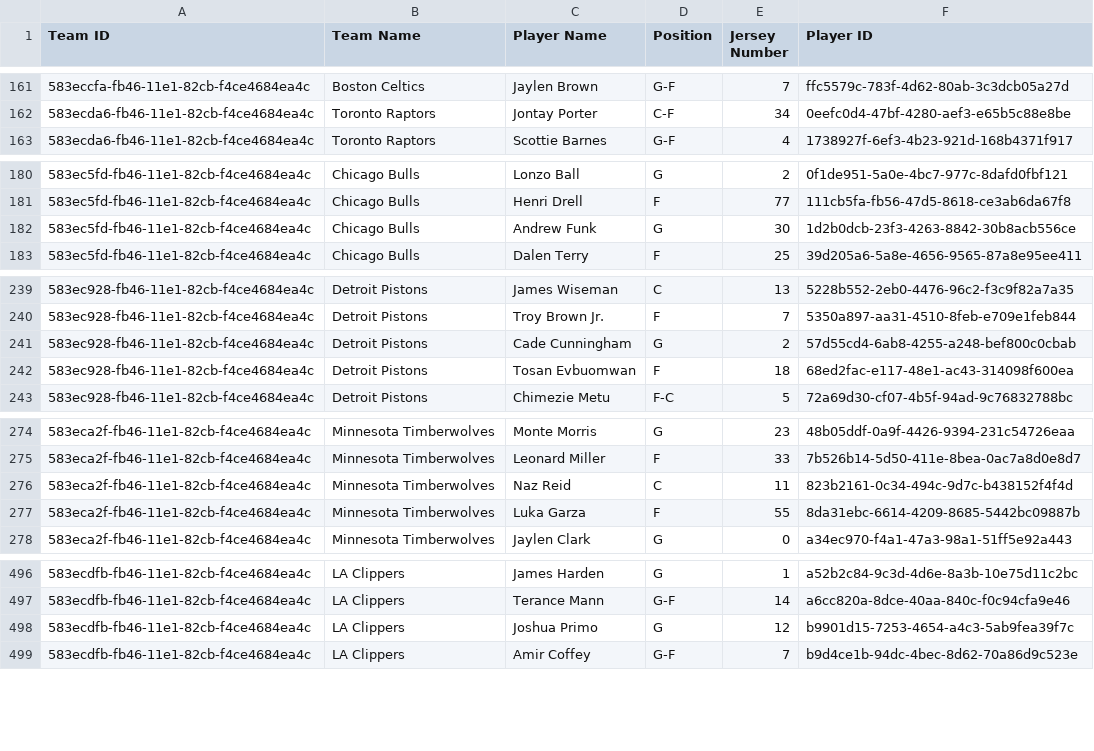
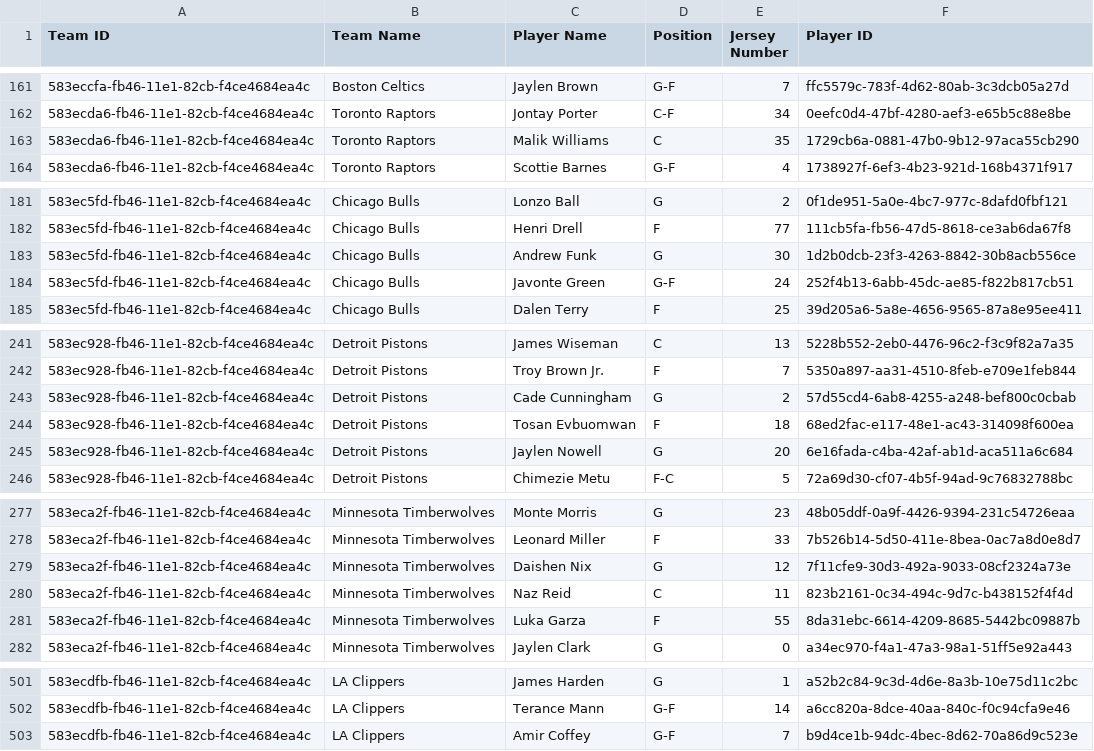
Before and after one commit to WSU-4110/Live-Sports-Display, a CSV file: 2023_nba_roster.csv, drawn as a sheet; only a part is shown, gaps mark what is left out; the diff covers the shown part only.

```diff
--- a/2023_nba_roster.csv
+++ b/2023_nba_roster.csv
@@ -162,2 +162,3 @@ Team ID,Team Name,Player Name,Position,Jersey Number,Player ID
 583ecda6-fb46-11e1-82cb-f4ce4684ea4c,Toronto Raptors,Jontay Porter,C-F,34,0eefc0d4-47bf-4280-aef3-e65b5c88e8be
+583ecda6-fb46-11e1-82cb-f4ce4684ea4c,Toronto Raptors,Malik Williams,C,35,1729cb6a-0881-47b0-9b12-97aca55cb290
 583ecda6-fb46-11e1-82cb-f4ce4684ea4c,Toronto Raptors,Scottie Barnes,G-F,4,1738927f-6ef3-4b23-921d-168b4371f917
@@ -182,2 +183,3 @@ Team ID,Team Name,Player Name,Position,Jersey Number,Player ID
 583ec5fd-fb46-11e1-82cb-f4ce4684ea4c,Chicago Bulls,Andrew Funk,G,30,1d2b0dcb-23f3-4263-8842-30b8acb556ce
+583ec5fd-fb46-11e1-82cb-f4ce4684ea4c,Chicago Bulls,Javonte Green,G-F,24,252f4b13-6abb-45dc-ae85-f822b817cb51
 583ec5fd-fb46-11e1-82cb-f4ce4684ea4c,Chicago Bulls,Dalen Terry,F,25,39d205a6-5a8e-4656-9565-87a8e95ee411
@@ -242,2 +244,3 @@ Team ID,Team Name,Player Name,Position,Jersey Number,Player ID
 583ec928-fb46-11e1-82cb-f4ce4684ea4c,Detroit Pistons,Tosan Evbuomwan,F,18,68ed2fac-e117-48e1-ac43-314098f600ea
+583ec928-fb46-11e1-82cb-f4ce4684ea4c,Detroit Pistons,Jaylen Nowell,G,20,6e16fada-c4ba-42af-ab1d-aca511a6c684
 583ec928-fb46-11e1-82cb-f4ce4684ea4c,Detroit Pistons,Chimezie Metu,F-C,5,72a69d30-cf07-4b5f-94ad-9c76832788bc
@@ -275,2 +278,3 @@ Team ID,Team Name,Player Name,Position,Jersey Number,Player ID
 583eca2f-fb46-11e1-82cb-f4ce4684ea4c,Minnesota Timberwolves,Leonard Miller,F,33,7b526b14-5d50-411e-8bea-0ac7a8d0e8d7
+583eca2f-fb46-11e1-82cb-f4ce4684ea4c,Minnesota Timberwolves,Daishen Nix,G,12,7f11cfe9-30d3-492a-9033-08cf2324a73e
 583eca2f-fb46-11e1-82cb-f4ce4684ea4c,Minnesota Timberwolves,Naz Reid,C,11,823b2161-0c34-494c-9d7c-b438152f4f4d
@@ -497,3 +502,2 @@ Team ID,Team Name,Player Name,Position,Jersey Number,Player ID
 583ecdfb-fb46-11e1-82cb-f4ce4684ea4c,LA Clippers,Terance Mann,G-F,14,a6cc820a-8dce-40aa-840c-f0c94cfa9e46
-583ecdfb-fb46-11e1-82cb-f4ce4684ea4c,LA Clippers,Joshua Primo,G,12,b9901d15-7253-4654-a4c3-5ab9fea39f7c
 583ecdfb-fb46-11e1-82cb-f4ce4684ea4c,LA Clippers,Amir Coffey,G-F,7,b9d4ce1b-94dc-4bec-8d62-70a86d9c523e
```
Also changed, not shown: 4 added rows, 3 removed rows and 6 edited cells elsewhere in this file.
